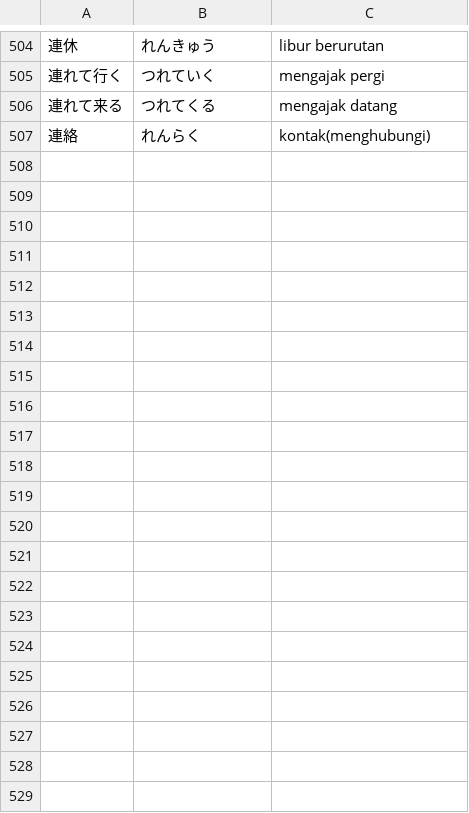
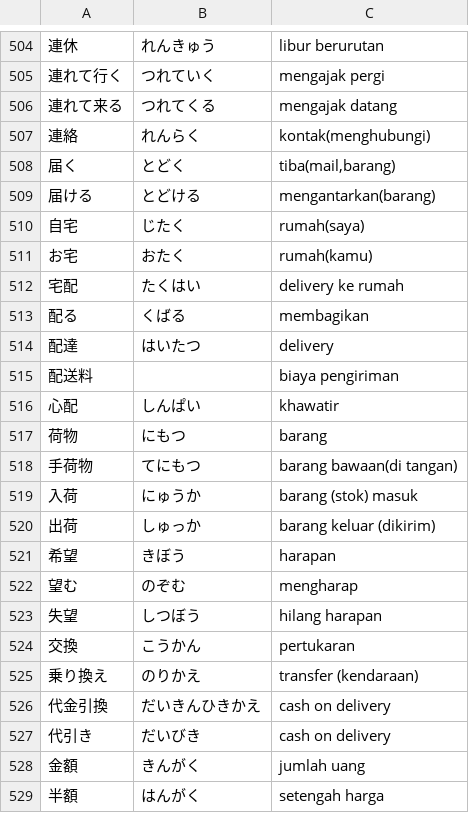
Before and after one commit to moemoe89/simple-quizify, a CSV file: muzukashii-nihongo-n3-kanji.csv, drawn as a sheet; only a part is shown, gaps mark what is left out; the diff names each change by its address in the sheet, - before the commit and + after, or states it on an @@ line.

Commit message:
feat: add muzukashii nihongo kanji n3 day 26

```diff
--- a/muzukashii-nihongo-n3-kanji.csv
+++ b/muzukashii-nihongo-n3-kanji.csv
+row 508: 届く | とどく | tiba(mail,barang)
+row 509: 届ける | とどける | mengantarkan(barang)
+row 510: 自宅 | じたく | rumah(saya)
+row 511: お宅 | おたく | rumah(kamu)
+row 512: 宅配 | たくはい | delivery ke rumah
+row 513: 配る | くばる | membagikan
+row 514: 配達 | はいたつ | delivery
+row 515: 配送料 |  | biaya pengiriman
+row 516: 心配 | しんぱい | khawatir
+row 517: 荷物 | にもつ | barang
+row 518: 手荷物 | てにもつ | barang bawaan(di tangan)
+row 519: 入荷 | にゅうか | barang (stok) masuk
+row 520: 出荷 | しゅっか | barang keluar (dikirim)
+row 521: 希望 | きぼう | harapan
+row 522: 望む | のぞむ | mengharap
+row 523: 失望 | しつぼう | hilang harapan
+row 524: 交換 | こうかん | pertukaran
+row 525: 乗り換え | のりかえ | transfer (kendaraan)
+row 526: 代金引換 | だいきんひきかえ | cash on delivery
+row 527: 代引き | だいびき | cash on delivery
+row 528: 金額 | きんがく | jumlah uang
+row 529: 半額 | はんがく | setengah harga
```
